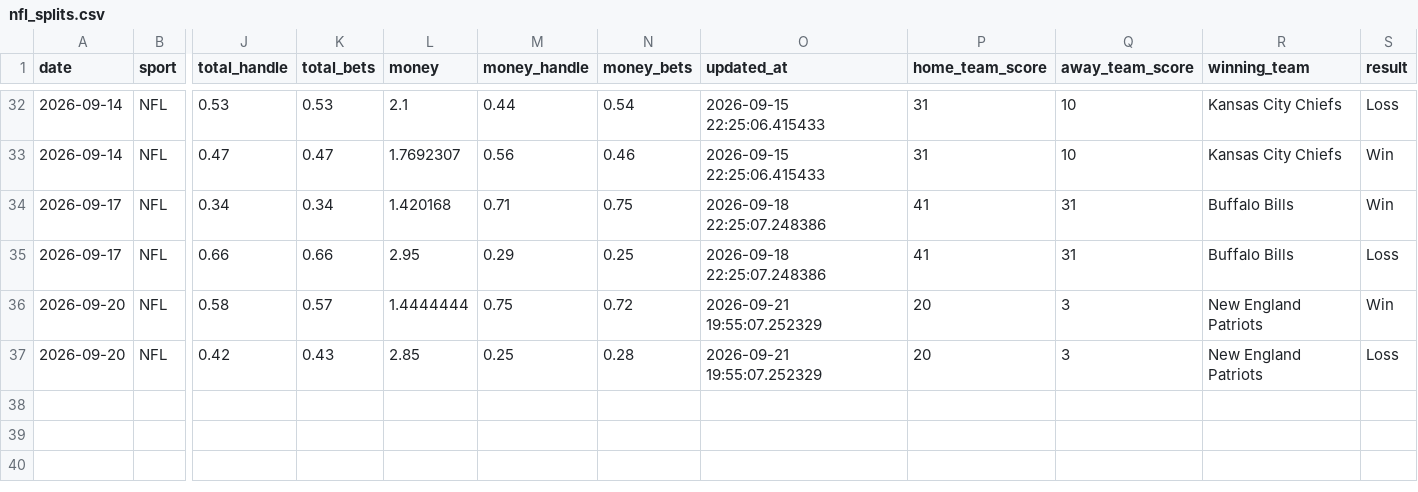
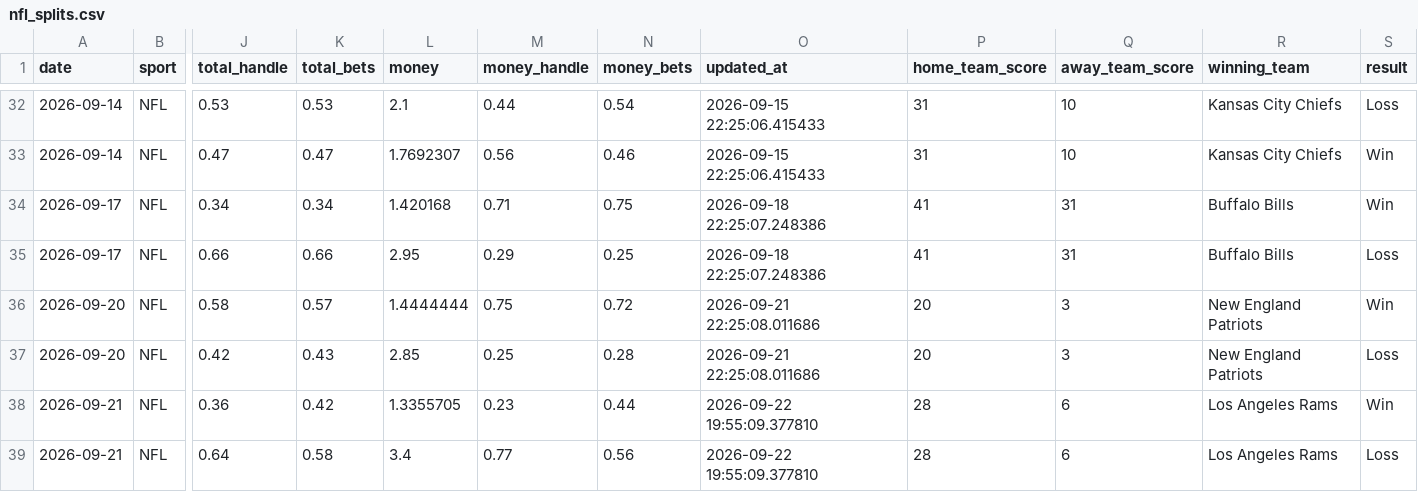
Before and after one commit to danielcappello/splitVault, a CSV file: nfl_splits.csv, drawn as a sheet; only a part is shown, gaps mark what is left out; rows hold the shown columns only; the diff names each change by its address in the sheet, - before the commit and + after, or states it on an @@ line.

```diff
--- a/nfl_splits.csv
+++ b/nfl_splits.csv
-O36:O37 (updated_at): 2026-09-21 19:55:07.252329
+O36:O37 (updated_at): 2026-09-21 22:25:08.011686
+row 38: 2026-09-21 | NFL | 0.36 | 0.42 | 1.3355705 | 0.23 | 0.44 | 2026-09-22 19:55:09.377810 | 28 | 6 | Los Angeles Rams | Win
+row 39: 2026-09-21 | NFL | 0.64 | 0.58 | 3.4 | 0.77 | 0.56 | 2026-09-22 19:55:09.377810 | 28 | 6 | Los Angeles Rams | Loss
```
Also changed, not shown: nfl_h2h.csv.
